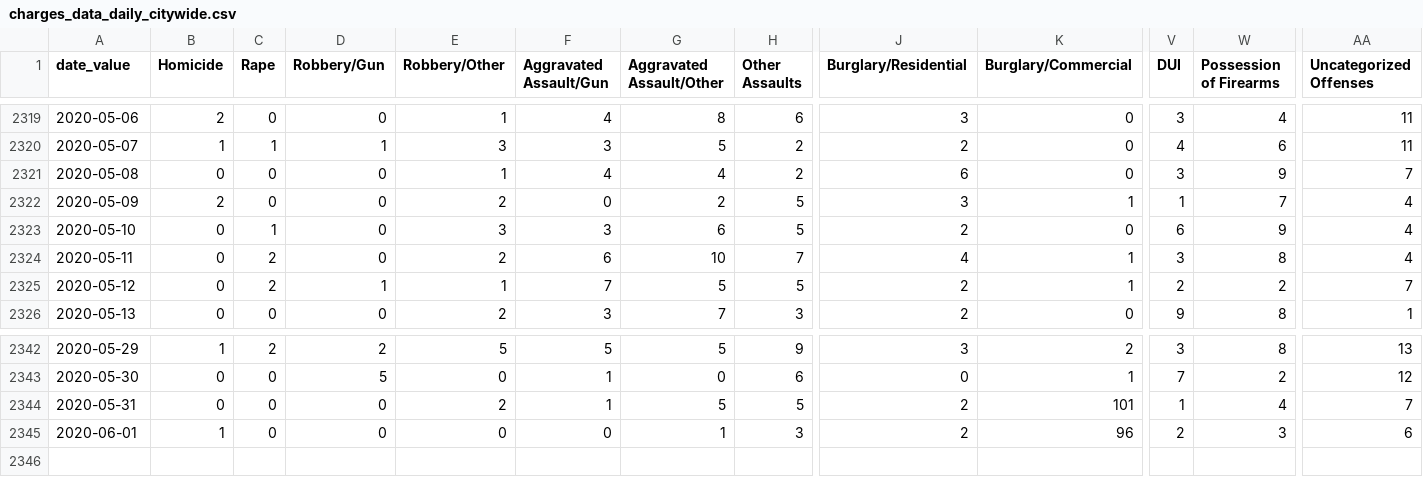
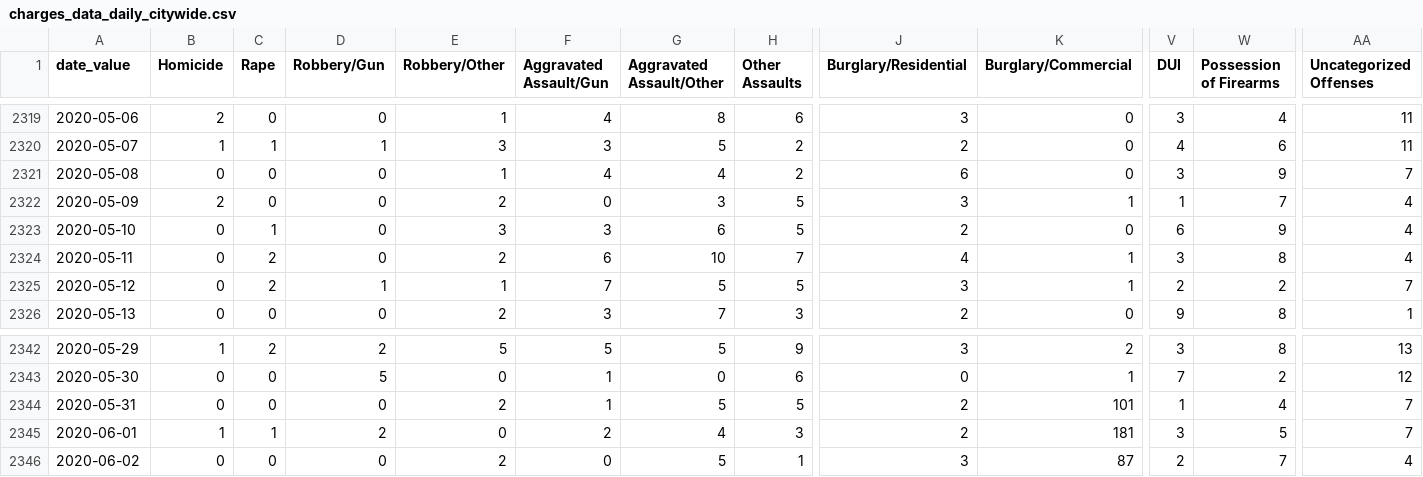
Before and after one commit to PhillyDistrictAttorneysOffice/phillydao-public-data, a CSV file: docs/data/charges_data_daily_citywide.csv, drawn as a sheet; only a part is shown, gaps mark what is left out; rows hold the shown columns only; the diff names each change by its address in the sheet, - before the commit and + after, or states it on an @@ line.

```diff
--- a/docs/data/charges_data_daily_citywide.csv
+++ b/docs/data/charges_data_daily_citywide.csv
-G2322 (Aggravated Assault/Other): 2
+G2322 (Aggravated Assault/Other): 3
-J2325 (Burglary/Residential): 2
+J2325 (Burglary/Residential): 3
-C2345 (Rape): 0
+C2345 (Rape): 1
-D2345 (Robbery/Gun): 0
+D2345 (Robbery/Gun): 2
-F2345 (Aggravated Assault/Gun): 0
+F2345 (Aggravated Assault/Gun): 2
-G2345 (Aggravated Assault/Other): 1
+G2345 (Aggravated Assault/Other): 4
-K2345 (Burglary/Commercial): 96
+K2345 (Burglary/Commercial): 181
-V2345 (DUI): 2
+V2345 (DUI): 3
-W2345 (Possession of Firearms): 3
+W2345 (Possession of Firearms): 5
-AA2345 (Uncategorized Offenses): 6
+AA2345 (Uncategorized Offenses): 7
+row 2346: 2020-06-02 | 0 | 0 | 0 | 2 | 0 | 5 | 1 | 3 | 87 | 2 | 7 | 4
```
Also changed, not shown: docs/data/arrest_data_daily_citywide.csv, docs/data/summary_arrest_data_daily_citywide.csv, 35 other files.
